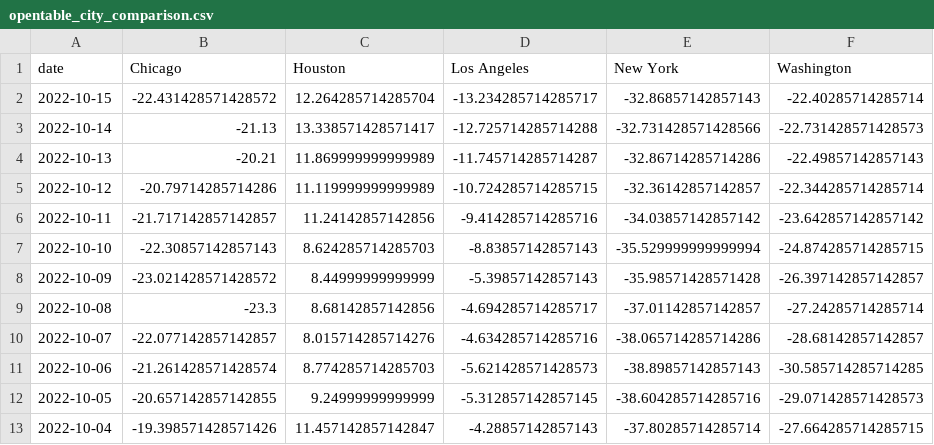
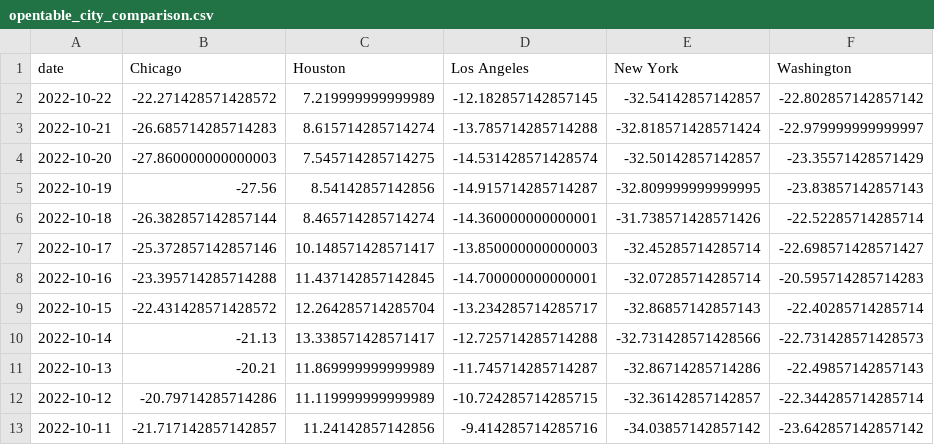
Before and after one commit to Dotdash-Data-Journalism/2020_2022_INV_ny1_covid_recovery_index, a CSV file: data/deep_dive_data/opentable_city_comparison.csv, drawn as a sheet; only a part is shown; the shorter side is filled out with more unchanged rows; the diff names each change by its address in the sheet, - before the commit and + after, or states it on an @@ line.

```diff
--- a/data/deep_dive_data/opentable_city_comparison.csv
+++ b/data/deep_dive_data/opentable_city_comparison.csv
+row 2: 2022-10-22 | -22.271428571428572 | 7.219999999999989 | -12.182857142857145 | -32.54142857142857 | -22.802857142857142
+row 3: 2022-10-21 | -26.685714285714283 | 8.615714285714274 | -13.785714285714288 | -32.818571428571424 | -22.979999999999997
+row 4: 2022-10-20 | -27.860000000000003 | 7.545714285714275 | -14.531428571428574 | -32.50142857142857 | -23.35571428571429
+row 5: 2022-10-19 | -27.56 | 8.54142857142856 | -14.915714285714287 | -32.809999999999995 | -23.83857142857143
+row 6: 2022-10-18 | -26.382857142857144 | 8.465714285714274 | -14.360000000000001 | -31.738571428571426 | -22.52285714285714
+row 7: 2022-10-17 | -25.372857142857146 | 10.148571428571417 | -13.850000000000003 | -32.45285714285714 | -22.698571428571427
+row 8: 2022-10-16 | -23.395714285714288 | 11.437142857142845 | -14.700000000000001 | -32.07285714285714 | -20.595714285714283
```
Also changed, not shown: data/deep_dive_data/mta_transit_method_comparison.csv, data/deep_dive_data/nyc_covid_icu_and_intubated.csv, 10 other files.
